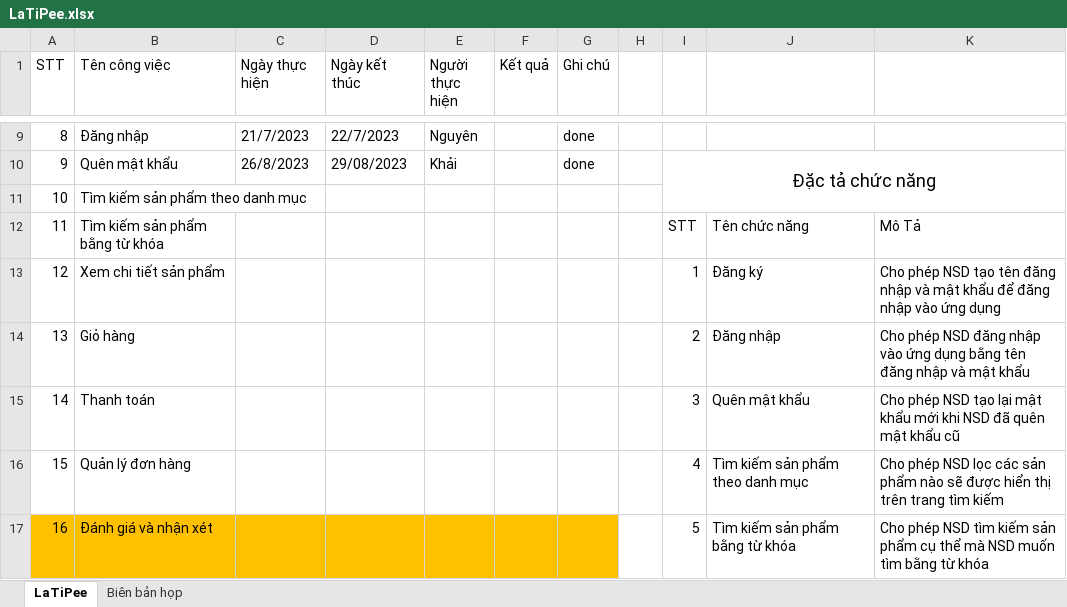
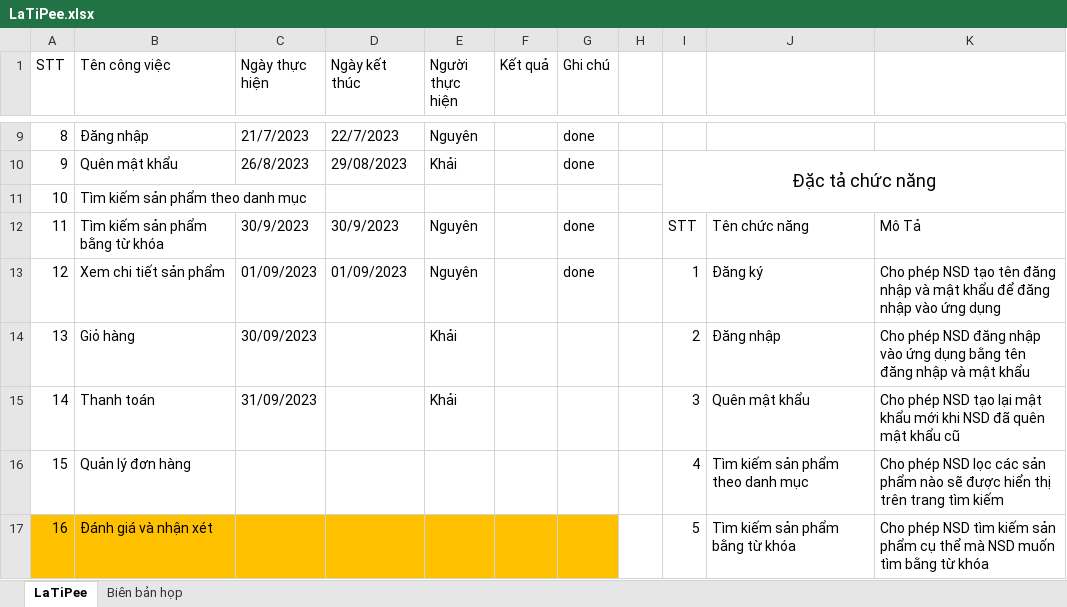
Before and after one commit to khaizr0/LaTiPee, an Excel workbook: LaTiPee.xlsx, sheet LaTiPee, drawn as a sheet; only a part is shown, gaps mark what is left out; values as stored, in another font and other column widths than the file's, no borders; the diff names each change by its address in the sheet, - before the commit and + after, or states it on an @@ line.

```diff
--- a/LaTiPee.xlsx (sheet LaTiPee)
+++ b/LaTiPee.xlsx (sheet LaTiPee)
-C12 (Ngày thực hiện): (empty)
+C12 (Ngày thực hiện): 30/9/2023
-D12 (Ngày kết thúc): (empty)
+D12 (Ngày kết thúc): 30/9/2023
-E12:E13 (Người thực hiện): (empty)
+E12:E13 (Người thực hiện): Nguyên
-G12:G13 (Ghi chú): (empty)
+G12:G13 (Ghi chú): done
-C13 (Ngày thực hiện): (empty)
+C13 (Ngày thực hiện): 01/09/2023
-D13 (Ngày kết thúc): (empty)
+D13 (Ngày kết thúc): 01/09/2023
-C14 (Ngày thực hiện): (empty)
+C14 (Ngày thực hiện): 30/09/2023
-E14:E15 (Người thực hiện): (empty)
+E14:E15 (Người thực hiện): Khải
-C15 (Ngày thực hiện): (empty)
+C15 (Ngày thực hiện): 31/09/2023
```
Also changed, not shown: 4 other files.
